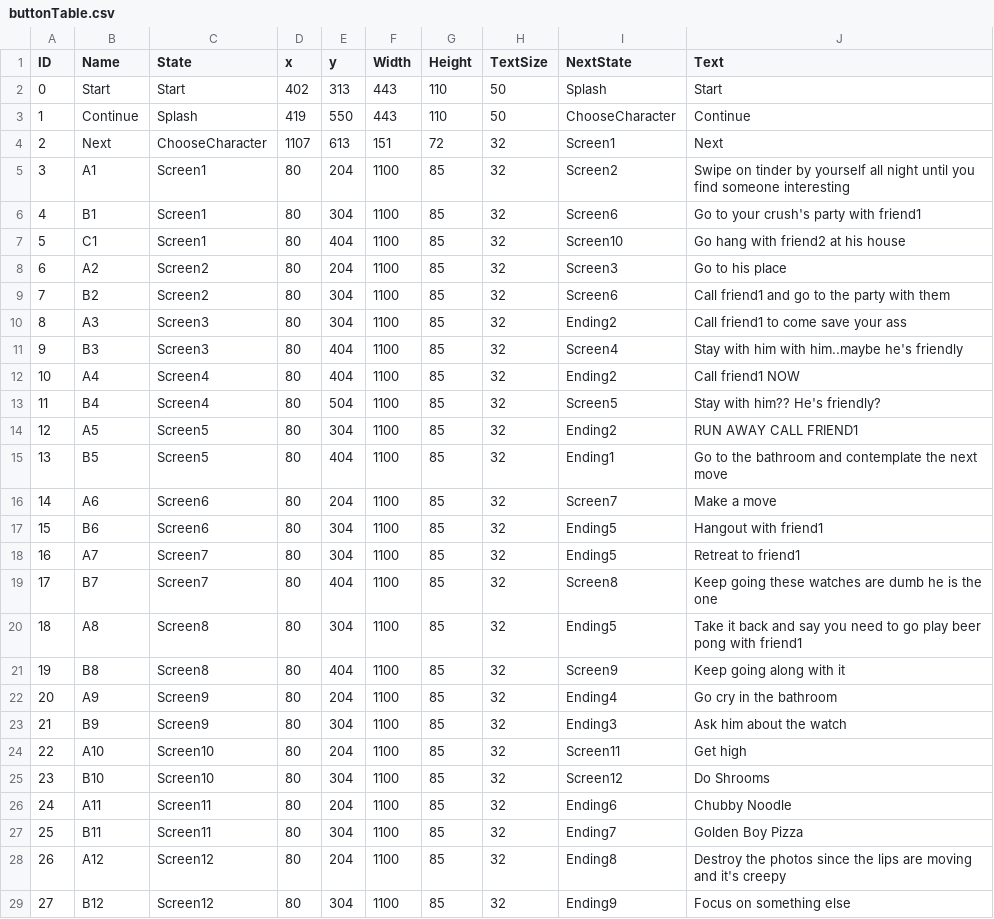
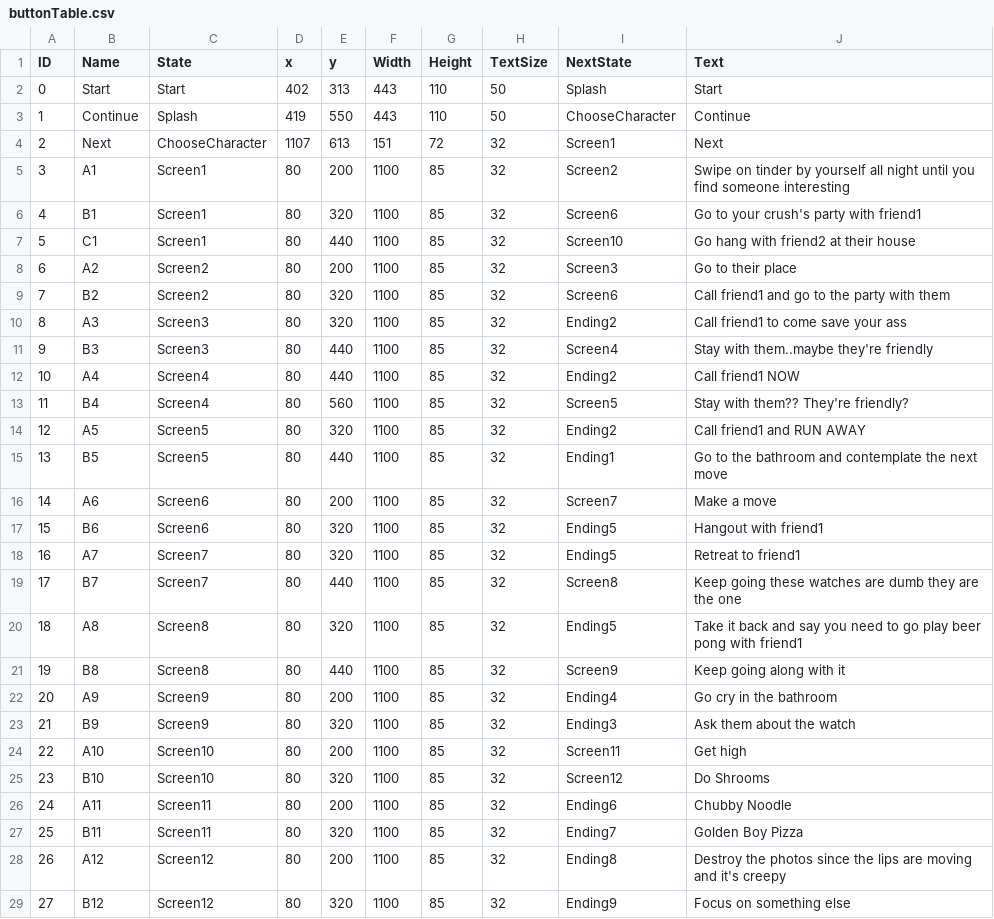
Before and after one commit to sophialadwiniec/Project03, a CSV file: data/buttonTable.csv, drawn as a sheet.

```diff
--- a/data/buttonTable.csv
+++ b/data/buttonTable.csv
@@ -4,26 +4,26 @@ ID,Name,State,x,y,Width,Height,TextSize,NextState,Text
 2,Next,ChooseCharacter,1107,613,151,72,32,Screen1,Next
-3,A1,Screen1,80,204,1100,85,32,Screen2,Swipe on tinder by yourself all night until you find someone interesting
-4,B1,Screen1,80,304,1100,85,32,Screen6,Go to your crush's party with friend1
-5,C1,Screen1,80,404,1100,85,32,Screen10,Go hang with friend2 at his house
-6,A2,Screen2,80,204,1100,85,32,Screen3,Go to his place
-7,B2,Screen2,80,304,1100,85,32,Screen6,Call friend1 and go to the party with them
-8,A3,Screen3,80,304,1100,85,32,Ending2,Call friend1 to come save your ass
-9,B3,Screen3,80,404,1100,85,32,Screen4,Stay with him with him..maybe he's friendly
-10,A4,Screen4,80,404,1100,85,32,Ending2,Call friend1 NOW
-11,B4,Screen4,80,504,1100,85,32,Screen5,Stay with him?? He's friendly?
-12,A5,Screen5,80,304,1100,85,32,Ending2,RUN AWAY CALL FRIEND1
-13,B5,Screen5,80,404,1100,85,32,Ending1,Go to the bathroom and contemplate the next move
-14,A6,Screen6,80,204,1100,85,32,Screen7,Make a move
-15,B6,Screen6,80,304,1100,85,32,Ending5,Hangout with friend1
-16,A7,Screen7,80,304,1100,85,32,Ending5,Retreat to friend1
-17,B7,Screen7,80,404,1100,85,32,Screen8,Keep going these watches are dumb he is the one
-18,A8,Screen8,80,304,1100,85,32,Ending5,Take it back and say you need to go play beer pong with friend1
-19,B8,Screen8,80,404,1100,85,32,Screen9,Keep going along with it
-20,A9,Screen9,80,204,1100,85,32,Ending4,Go cry in the bathroom
-21,B9,Screen9,80,304,1100,85,32,Ending3,Ask him about the watch
-22,A10,Screen10,80,204,1100,85,32,Screen11,Get high
-23,B10,Screen10,80,304,1100,85,32,Screen12,Do Shrooms
-24,A11,Screen11,80,204,1100,85,32,Ending6,Chubby Noodle
-25,B11,Screen11,80,304,1100,85,32,Ending7,Golden Boy Pizza
-26,A12,Screen12,80,204,1100,85,32,Ending8,Destroy the photos since the lips are moving and it's creepy
-27,B12,Screen12,80,304,1100,85,32,Ending9,Focus on something else
+3,A1,Screen1,80,200,1100,85,32,Screen2,Swipe on tinder by yourself all night until you find someone interesting
+4,B1,Screen1,80,320,1100,85,32,Screen6,Go to your crush's party with friend1
+5,C1,Screen1,80,440,1100,85,32,Screen10,Go hang with friend2 at their house
+6,A2,Screen2,80,200,1100,85,32,Screen3,Go to their place
+7,B2,Screen2,80,320,1100,85,32,Screen6,Call friend1 and go to the party with them
+8,A3,Screen3,80,320,1100,85,32,Ending2,Call friend1 to come save your ass
+9,B3,Screen3,80,440,1100,85,32,Screen4,Stay with them..maybe they're friendly
+10,A4,Screen4,80,440,1100,85,32,Ending2,Call friend1 NOW
+11,B4,Screen4,80,560,1100,85,32,Screen5,Stay with them?? They're friendly?
+12,A5,Screen5,80,320,1100,85,32,Ending2,Call friend1 and RUN AWAY
+13,B5,Screen5,80,440,1100,85,32,Ending1,Go to the bathroom and contemplate the next move
+14,A6,Screen6,80,200,1100,85,32,Screen7,Make a move
+15,B6,Screen6,80,320,1100,85,32,Ending5,Hangout with friend1
+16,A7,Screen7,80,320,1100,85,32,Ending5,Retreat to friend1
+17,B7,Screen7,80,440,1100,85,32,Screen8,Keep going these watches are dumb they are the one
+18,A8,Screen8,80,320,1100,85,32,Ending5,Take it back and say you need to go play beer pong with friend1
+19,B8,Screen8,80,440,1100,85,32,Screen9,Keep going along with it
+20,A9,Screen9,80,200,1100,85,32,Ending4,Go cry in the bathroom
+21,B9,Screen9,80,320,1100,85,32,Ending3,Ask them about the watch
+22,A10,Screen10,80,200,1100,85,32,Screen11,Get high
+23,B10,Screen10,80,320,1100,85,32,Screen12,Do Shrooms
+24,A11,Screen11,80,200,1100,85,32,Ending6,Chubby Noodle
+25,B11,Screen11,80,320,1100,85,32,Ending7,Golden Boy Pizza
+26,A12,Screen12,80,200,1100,85,32,Ending8,Destroy the photos since the lips are moving and it's creepy
+27,B12,Screen12,80,320,1100,85,32,Ending9,Focus on something else
```
Also changed, not shown: data/textTable.csv, 4 other files.
